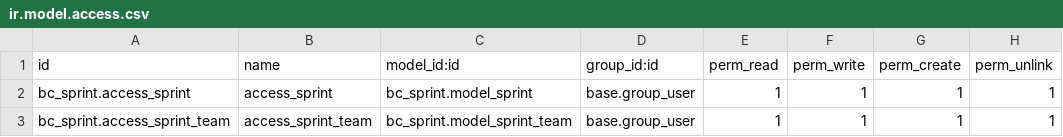
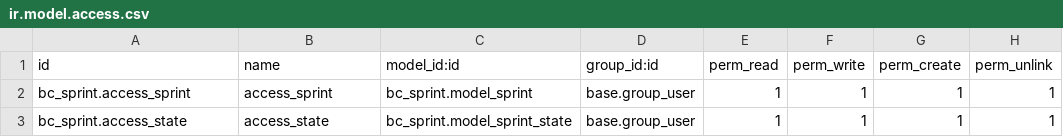
Before and after one commit to TheoDelaere/sprint_week, a CSV file: bc_sprint/security/ir.model.access.csv, drawn as a sheet.

```diff
--- a/bc_sprint/security/ir.model.access.csv
+++ b/bc_sprint/security/ir.model.access.csv
@@ -2,2 +2,2 @@ id,name,model_id:id,group_id:id,perm_read,perm_write,perm_create,perm_unlink
 bc_sprint.access_sprint,access_sprint,bc_sprint.model_sprint,base.group_user,1,1,1,1
-bc_sprint.access_sprint_team,access_sprint_team,bc_sprint.model_sprint_team,base.group_user,1,1,1,1
+bc_sprint.access_state,access_state,bc_sprint.model_sprint_state,base.group_user,1,1,1,1
```
Also changed, not shown: 8 other files.
